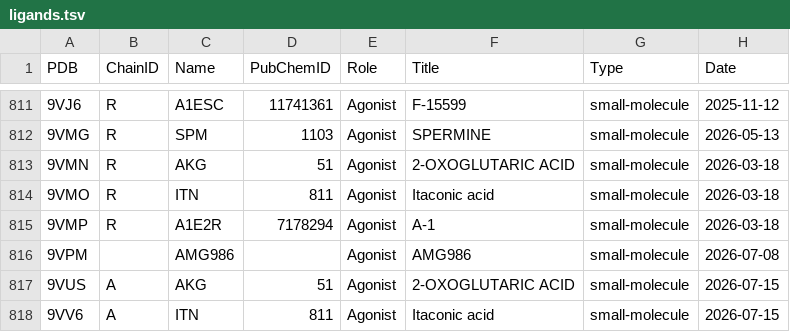
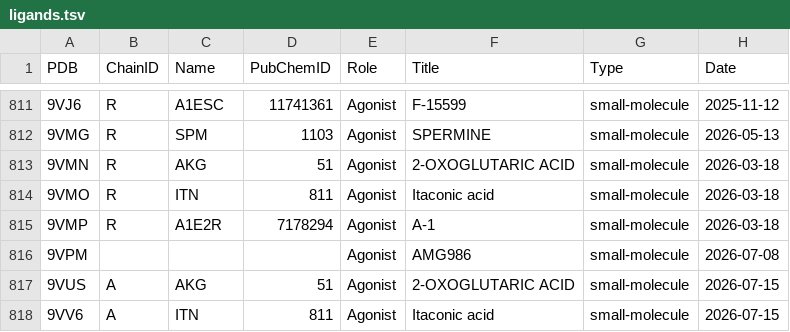
Before and after one commit to pszgaspar/gpcrdb_data, a TSV file: structure_data/annotation/ligands.tsv, drawn as a sheet; only a part is shown, gaps mark what is left out; the diff covers the shown part only; the diff names each change by its address in the sheet, - before the commit and + after, or states it on an @@ line.

```diff
--- a/structure_data/annotation/ligands.tsv
+++ b/structure_data/annotation/ligands.tsv
-C816 (Name): AMG986
+C816 (Name): (empty)
```
Also changed, not shown: 9 edited cells elsewhere in this file, structure_data/annotation/g_proteins.tsv, structure_data/annotation/structures.tsv.
